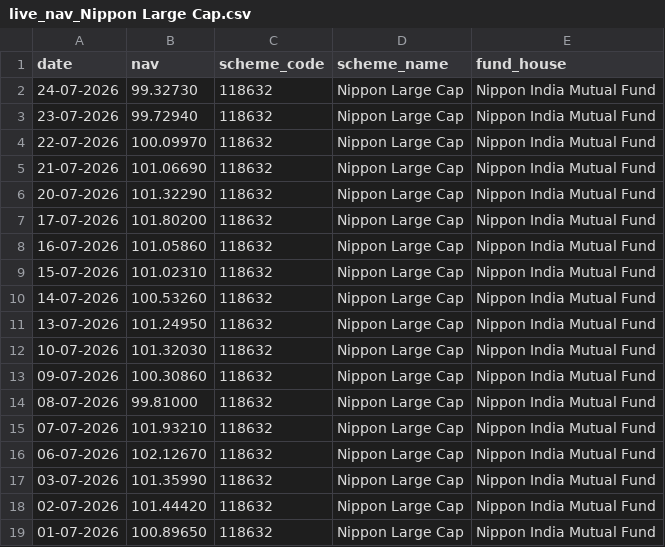
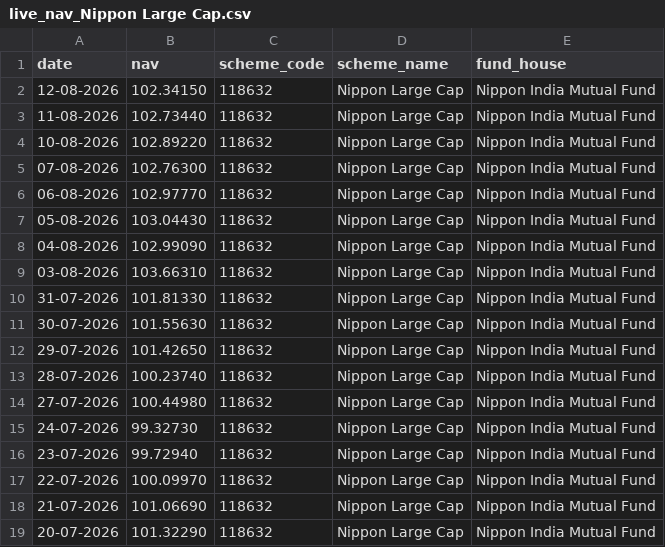
Before and after one commit to Abhishek-369V/MF_Analytics_Platform, a CSV file: data/raw/live_nav_Nippon Large Cap.csv, drawn as a sheet; only a part is shown; the shorter side is filled out with more unchanged rows.

```diff
--- a/data/raw/live_nav_Nippon Large Cap.csv
+++ b/data/raw/live_nav_Nippon Large Cap.csv
@@ -1,2 +1,15 @@
 date,nav,scheme_code,scheme_name,fund_house
+12-08-2026,102.34150,118632,Nippon Large Cap,Nippon India Mutual Fund
+11-08-2026,102.73440,118632,Nippon Large Cap,Nippon India Mutual Fund
+10-08-2026,102.89220,118632,Nippon Large Cap,Nippon India Mutual Fund
+07-08-2026,102.76300,118632,Nippon Large Cap,Nippon India Mutual Fund
+06-08-2026,102.97770,118632,Nippon Large Cap,Nippon India Mutual Fund
+05-08-2026,103.04430,118632,Nippon Large Cap,Nippon India Mutual Fund
+04-08-2026,102.99090,118632,Nippon Large Cap,Nippon India Mutual Fund
+03-08-2026,103.66310,118632,Nippon Large Cap,Nippon India Mutual Fund
+31-07-2026,101.81330,118632,Nippon Large Cap,Nippon India Mutual Fund
+30-07-2026,101.55630,118632,Nippon Large Cap,Nippon India Mutual Fund
+29-07-2026,101.42650,118632,Nippon Large Cap,Nippon India Mutual Fund
+28-07-2026,100.23740,118632,Nippon Large Cap,Nippon India Mutual Fund
+27-07-2026,100.44980,118632,Nippon Large Cap,Nippon India Mutual Fund
 24-07-2026,99.32730,118632,Nippon Large Cap,Nippon India Mutual Fund
```
Also changed, not shown: data/raw/live_nav_Axis Bluechip.csv, data/raw/live_nav_HDFC_Top_100_Direct.csv, 12 other files.
